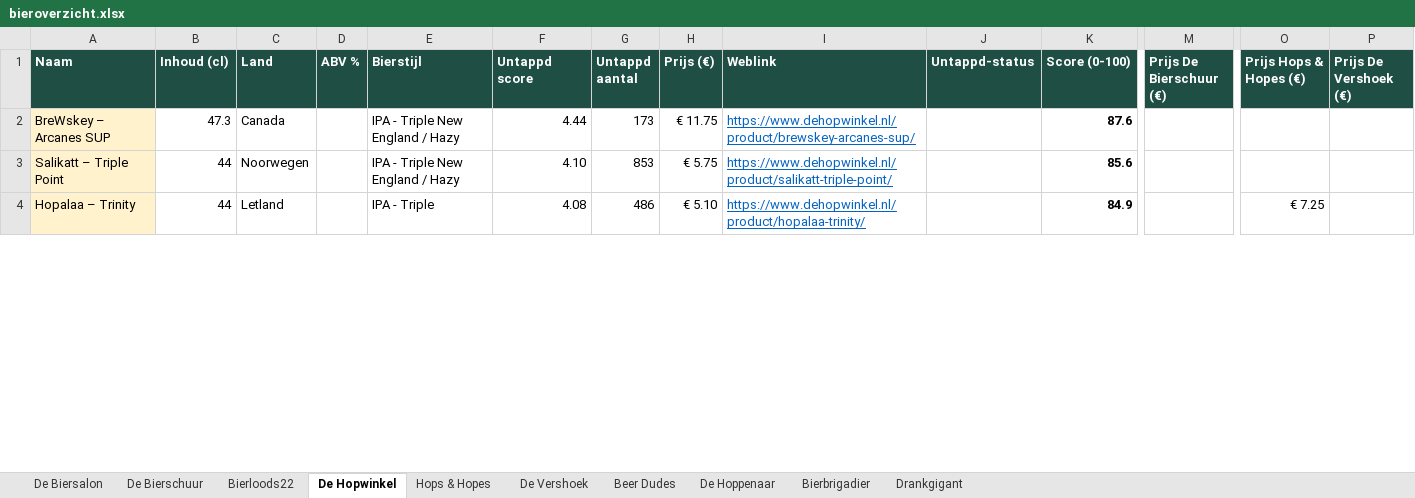
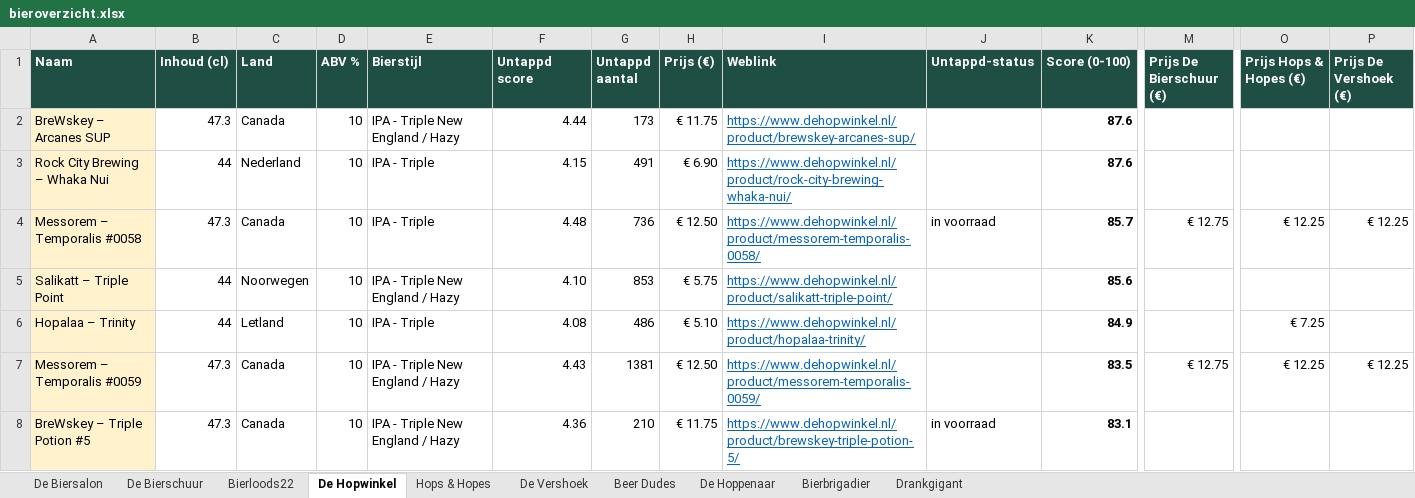
Before and after one commit to RdG-Bier/DeBierScraper, an Excel workbook: docs/bieroverzicht.xlsx, sheet De Hopwinkel, drawn as a sheet; only a part is shown, gaps mark what is left out; values as stored, in another font and other column widths than the file's, no borders; conditional formats not drawn; addresses are those after the commit; rows hold the shown columns only; the diff covers the shown part only; the diff names each change by its address in the sheet, - before the commit and + after, or states it on an @@ line.

```diff
--- a/docs/bieroverzicht.xlsx (sheet De Hopwinkel)
+++ b/docs/bieroverzicht.xlsx (sheet De Hopwinkel)
-D2 (ABV %): (empty)
+D2 (ABV %): 10
+row 3: Rock City Brewing – Whaka Nui | 44 | Nederland | 10 | IPA - Triple | 4.15 | 491 | € 6.90 | https://www.dehopwinkel.nl/product/rock-city-brewing-whaka-nui/ |  | 87.6
+row 4: Messorem – Temporalis #0058 | 47.3 | Canada | 10 | IPA - Triple | 4.48 | 736 | € 12.50 | https://www.dehopwinkel.nl/product/messorem-temporalis-0058/ | in voorraad | 85.7 | € 12.75 | € 12.25 | € 12.25
-D5:D6 (ABV %): (empty)
+D5:D6 (ABV %): 10
+row 7: Messorem – Temporalis #0059 | 47.3 | Canada | 10 | IPA - Triple New England / Hazy | 4.43 | 1381 | € 12.50 | https://www.dehopwinkel.nl/product/messorem-temporalis-0059/ |  | 83.5 | € 12.75 | € 12.25 | € 12.25
+row 8: BreWskey – Triple Potion #5 | 47.3 | Canada | 10 | IPA - Triple New England / Hazy | 4.36 | 210 | € 11.75 | https://www.dehopwinkel.nl/product/brewskey-triple-potion-5/ | in voorraad | 83.1
```
Also changed, not shown: 143 added rows, 7 removed rows and 64 edited cells elsewhere in this sheet, sheet De Vershoek, sheet De Biersalon, sheet Hops & Hopes, sheet De Bierschuur, sheet De Hoppenaar, sheet Bierloods22, 3 more sheets, 30 other files.
